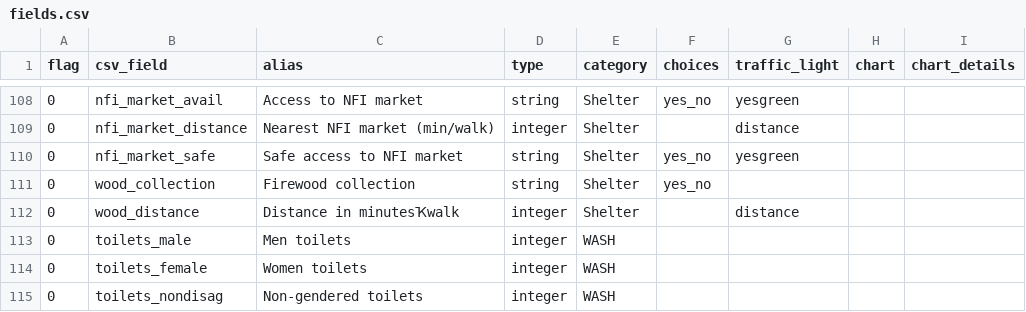
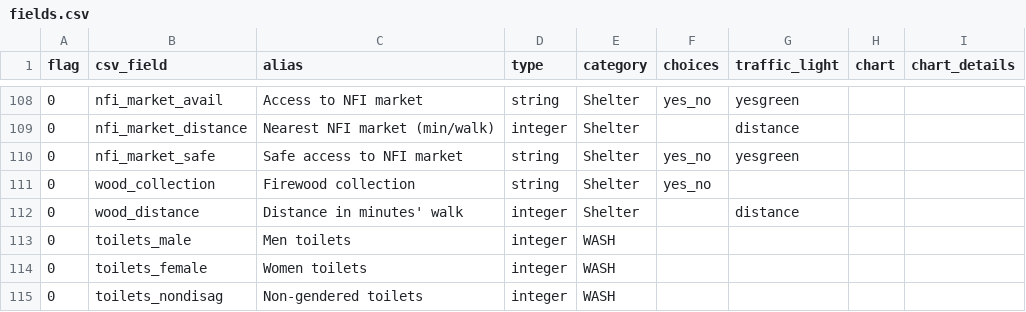
Before and after one commit to CartONG/OPSMAP, a CSV file: data/fields.csv, drawn as a sheet; only a part is shown, gaps mark what is left out.

```diff
--- a/data/fields.csv
+++ b/data/fields.csv
@@ -111,3 +111,3 @@ flag,csv_field,alias,type,category,choices,traffic_light,chart,chart_details
 0,wood_collection,Firewood collection,string,Shelter,yes_no,,,
-0,wood_distance,Distance in minutesҠwalk,integer,Shelter,,distance,,
+0,wood_distance,Distance in minutes' walk,integer,Shelter,,distance,,
 0,toilets_male,Men toilets,integer,WASH,,,,
```
Also changed, not shown: 4 other files.
